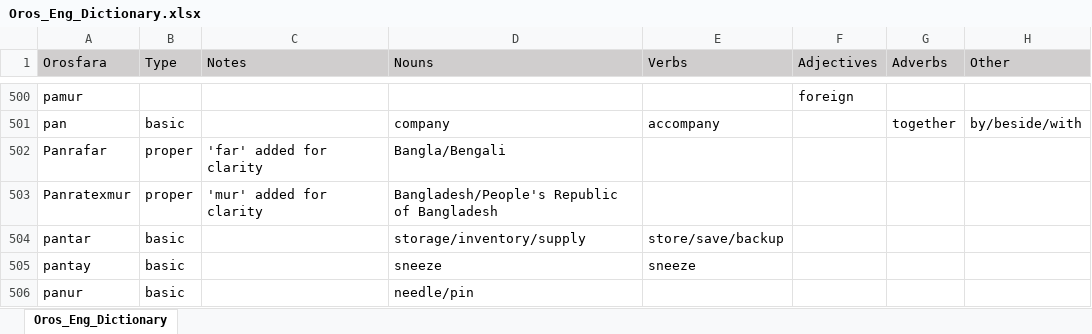
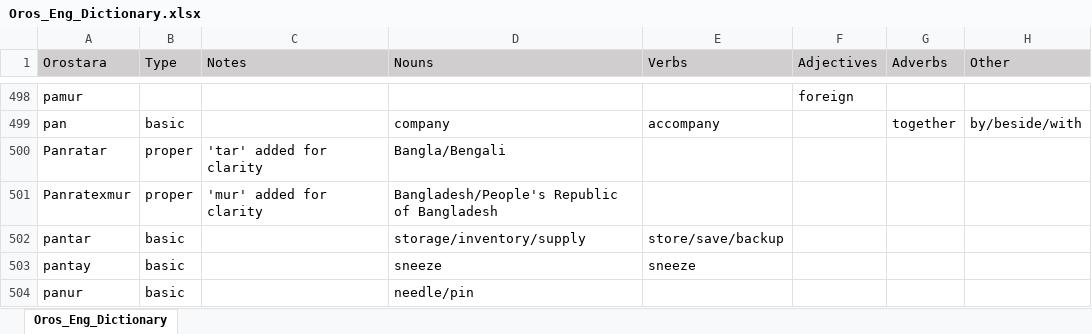
Before and after one commit to brushscape/Orostara-Dictionary, an Excel workbook: files/Oros_Eng_Dictionary.xlsx, sheet Oros_Eng_Dictionary, drawn as a sheet; only a part is shown, gaps mark what is left out; values as stored, in another font and other column widths than the file's, no borders; table styles not drawn; addresses are those after the commit; the diff covers the shown part only; the diff names each change by its address in the sheet, - before the commit and + after, or states it on an @@ line.

```diff
--- a/files/Oros_Eng_Dictionary.xlsx (sheet Oros_Eng_Dictionary)
+++ b/files/Oros_Eng_Dictionary.xlsx (sheet Oros_Eng_Dictionary)
-A1: Orosfara
+A1: Orostara
-A500 (Orostara): Panrafar
+A500 (Orostara): Panratar
-C500 (Notes): 'far' added for clarity
+C500 (Notes): 'tar' added for clarity
```
Also changed, not shown: 5 added rows, 6 removed rows and 48 edited cells elsewhere in this sheet, 9 other files.
